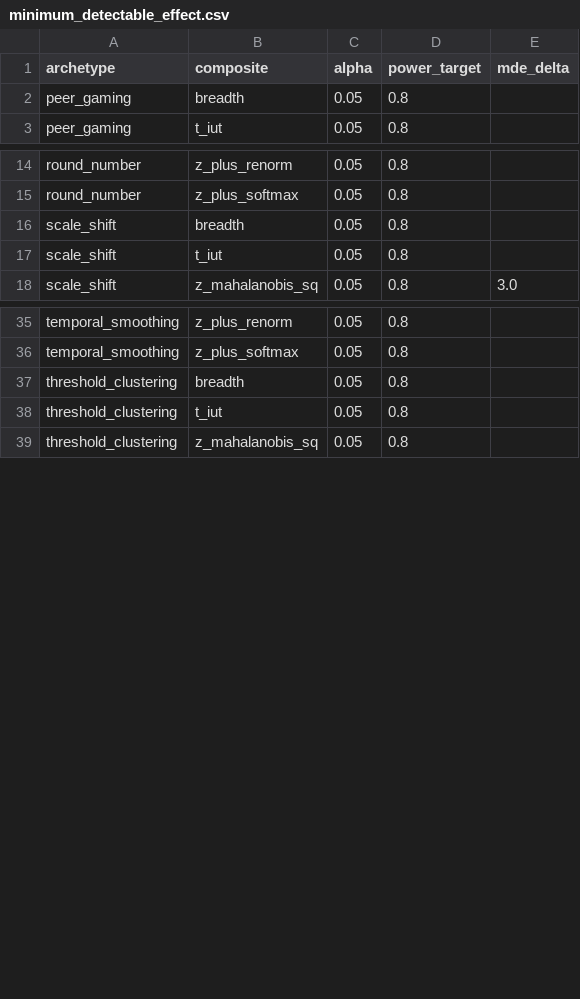
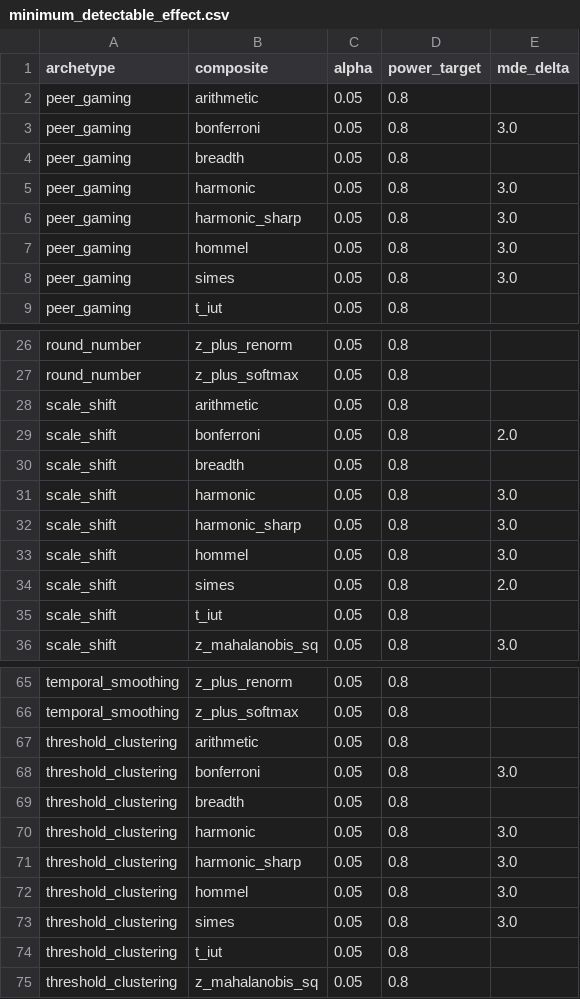
Before and after one commit to Geoffrey313/shariah-sentinel, a CSV file: data/scores/mys/phase5_injection/minimum_detectable_effect.csv, drawn as a sheet; only a part is shown, gaps mark what is left out; the diff covers the shown part only.

```diff
--- a/data/scores/mys/phase5_injection/minimum_detectable_effect.csv
+++ b/data/scores/mys/phase5_injection/minimum_detectable_effect.csv
@@ -1,3 +1,9 @@
 archetype,composite,alpha,power_target,mde_delta
+peer_gaming,arithmetic,0.05,0.8,
+peer_gaming,bonferroni,0.05,0.8,3.0
 peer_gaming,breadth,0.05,0.8,
+peer_gaming,harmonic,0.05,0.8,3.0
+peer_gaming,harmonic_sharp,0.05,0.8,3.0
+peer_gaming,hommel,0.05,0.8,3.0
+peer_gaming,simes,0.05,0.8,3.0
 peer_gaming,t_iut,0.05,0.8,
@@ -15,3 +27,9 @@ round_number,z_plus_renorm,0.05,0.8,
 round_number,z_plus_softmax,0.05,0.8,
+scale_shift,arithmetic,0.05,0.8,
+scale_shift,bonferroni,0.05,0.8,2.0
 scale_shift,breadth,0.05,0.8,
+scale_shift,harmonic,0.05,0.8,3.0
+scale_shift,harmonic_sharp,0.05,0.8,3.0
+scale_shift,hommel,0.05,0.8,3.0
+scale_shift,simes,0.05,0.8,2.0
 scale_shift,t_iut,0.05,0.8,
@@ -36,3 +66,9 @@ temporal_smoothing,z_plus_renorm,0.05,0.8,
 temporal_smoothing,z_plus_softmax,0.05,0.8,
+threshold_clustering,arithmetic,0.05,0.8,
+threshold_clustering,bonferroni,0.05,0.8,3.0
 threshold_clustering,breadth,0.05,0.8,
+threshold_clustering,harmonic,0.05,0.8,3.0
+threshold_clustering,harmonic_sharp,0.05,0.8,3.0
+threshold_clustering,hommel,0.05,0.8,3.0
+threshold_clustering,simes,0.05,0.8,3.0
 threshold_clustering,t_iut,0.05,0.8,
```
Also changed, not shown: 18 added rows and 3 edited cells elsewhere in this file, data/scores/mys/phase5_injection/detector_specificity.csv, data/scores/mys/phase5_injection/theoretical_empirical_comparison.csv, 3 other files.
